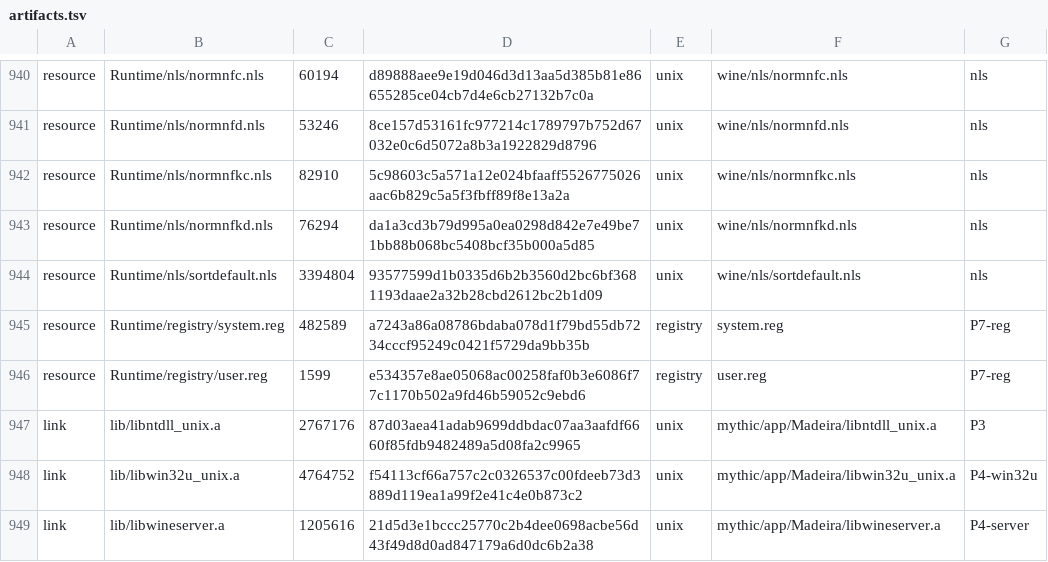
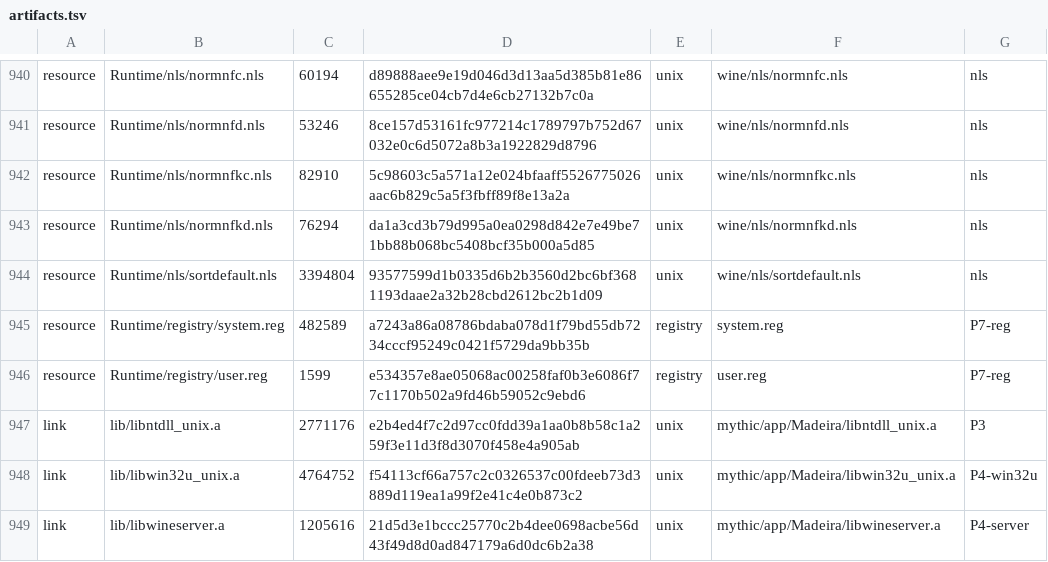
Before and after one commit to playportdev/playport, a TSV file: app/artifacts.tsv, drawn as a sheet; only a part is shown, gaps mark what is left out.

```diff
--- a/app/artifacts.tsv
+++ b/app/artifacts.tsv
@@ -946,3 +946,3 @@ resource	Runtime/registry/system.reg	482589	a7243a86a08786bdaba078d1f79bd55db723
 resource	Runtime/registry/user.reg	1599	e534357e8ae05068ac00258faf0b3e6086f77c1170b502a9fd46b59052c9ebd6	registry	user.reg	P7-reg
-link	lib/libntdll_unix.a	2767176	87d03aea41adab9699ddbdac07aa3aafdf6660f85fdb9482489a5d08fa2c9965	unix	mythic/app/Madeira/libntdll_unix.a	P3
+link	lib/libntdll_unix.a	2771176	e2b4ed4f7c2d97cc0fdd39a1aa0b8b58c1a259f3e11d3f8d3070f458e4a905ab	unix	mythic/app/Madeira/libntdll_unix.a	P3
 link	lib/libwin32u_unix.a	4764752	f54113cf66a757c2c0326537c00fdeeb73d3889d119ea1a99f2e41c4e0b873c2	unix	mythic/app/Madeira/libwin32u_unix.a	P4-win32u
```
Also changed, not shown: 8 other files.
